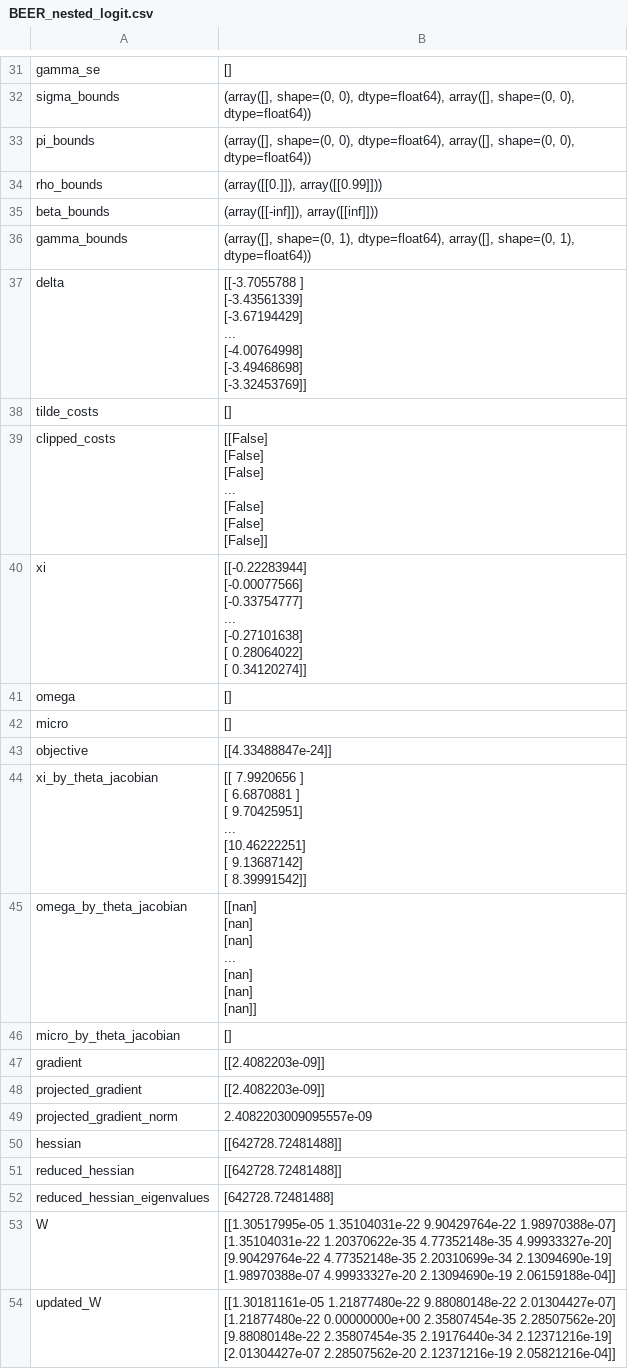
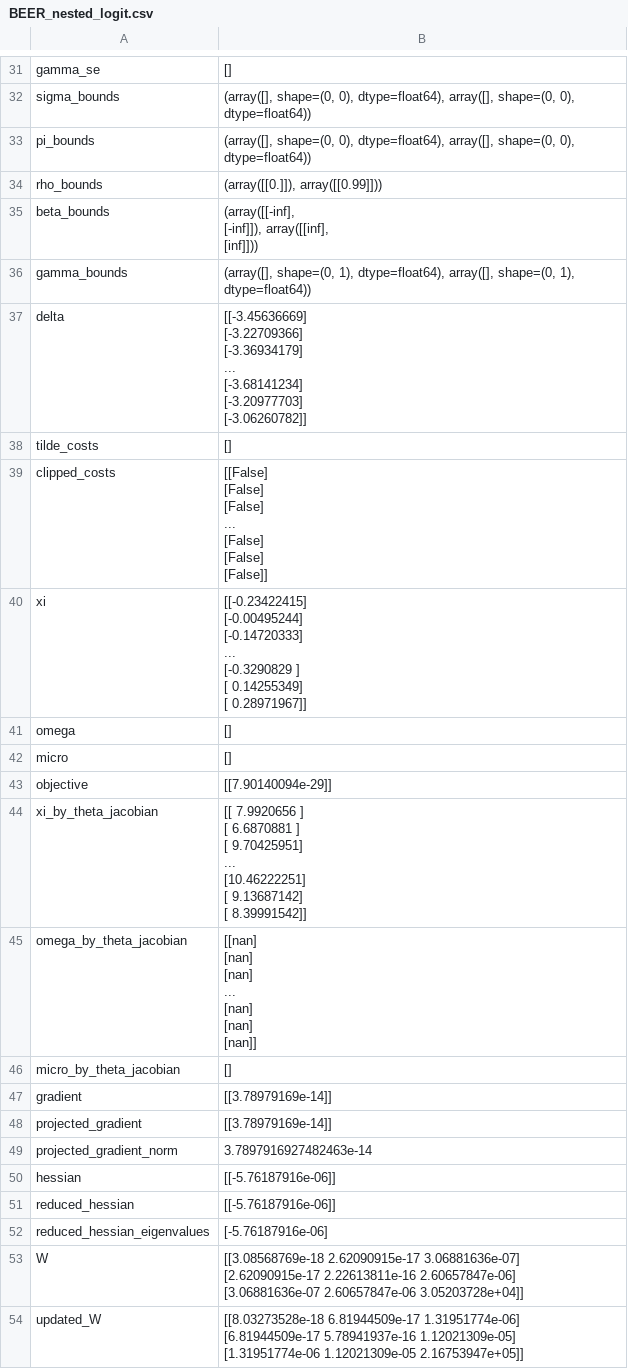
Before and after one commit to zziyue83/Mergers, a CSV file: RegressionResults/BEER_nested_logit.csv, drawn as a sheet; only a part is shown, gaps mark what is left out; the diff covers the shown part only.

```diff
--- a/RegressionResults/BEER_nested_logit.csv
+++ b/RegressionResults/BEER_nested_logit.csv
@@ -72,11 +76,13 @@ pi_bounds,"(array([], shape=(0, 0), dtype=float64), array([], shape=(0, 0), dtyp
 rho_bounds,"(array([[0.]]), array([[0.99]]))"
-beta_bounds,"(array([[-inf]]), array([[inf]]))"
+beta_bounds,"(array([[-inf],
+       [-inf]]), array([[inf],
+       [inf]]))"
 gamma_bounds,"(array([], shape=(0, 1), dtype=float64), array([], shape=(0, 1), dtype=float64))"
-delta,"[[-3.7055788 ]
- [-3.43561339]
- [-3.67194429]
- ...
- [-4.00764998]
- [-3.49468698]
- [-3.32453769]]"
+delta,"[[-3.45636669]
+ [-3.22709366]
+ [-3.36934179]
+ ...
+ [-3.68141234]
+ [-3.20977703]
+ [-3.06260782]]"
 tilde_costs,[]
@@ -89,12 +95,12 @@ clipped_costs,"[[False]
  [False]]"
-xi,"[[-0.22283944]
- [-0.00077566]
- [-0.33754777]
- ...
- [-0.27101638]
- [ 0.28064022]
- [ 0.34120274]]"
+xi,"[[-0.23422415]
+ [-0.00495244]
+ [-0.14720333]
+ ...
+ [-0.3290829 ]
+ [ 0.14255349]
+ [ 0.28971967]]"
 omega,[]
 micro,[]
-objective,[[4.33488847e-24]]
+objective,[[7.90140094e-29]]
 xi_by_theta_jacobian,"[[ 7.9920656 ]
@@ -114,15 +120,13 @@ omega_by_theta_jacobian,"[[nan]
 micro_by_theta_jacobian,[]
-gradient,[[2.4082203e-09]]
-projected_gradient,[[2.4082203e-09]]
-projected_gradient_norm,2.4082203009095557e-09
-hessian,[[642728.72481488]]
-reduced_hessian,[[642728.72481488]]
-reduced_hessian_eigenvalues,[642728.72481488]
-W,"[[1.30517995e-05 1.35104031e-22 9.90429764e-22 1.98970388e-07]
- [1.35104031e-22 1.20370622e-35 4.77352148e-35 4.99933327e-20]
- [9.90429764e-22 4.77352148e-35 2.20310699e-34 2.13094690e-19]
- [1.98970388e-07 4.99933327e-20 2.13094690e-19 2.06159188e-04]]"
-updated_W,"[[1.30181161e-05 1.21877480e-22 9.88080148e-22 2.01304427e-07]
- [1.21877480e-22 0.00000000e+00 2.35807454e-35 2.28507562e-20]
- [9.88080148e-22 2.35807454e-35 2.19176440e-34 2.12371216e-19]
- [2.01304427e-07 2.28507562e-20 2.12371216e-19 2.05821216e-04]]"
+gradient,[[3.78979169e-14]]
+projected_gradient,[[3.78979169e-14]]
+projected_gradient_norm,3.7897916927482463e-14
+hessian,[[-5.76187916e-06]]
+reduced_hessian,[[-5.76187916e-06]]
+reduced_hessian_eigenvalues,[-5.76187916e-06]
+W,"[[3.08568769e-18 2.62090915e-17 3.06881636e-07]
+ [2.62090915e-17 2.22613811e-16 2.60657847e-06]
+ [3.06881636e-07 2.60657847e-06 3.05203728e+04]]"
+updated_W,"[[8.03273528e-18 6.81944509e-17 1.31951774e-06]
+ [6.81944509e-17 5.78941937e-16 1.12021309e-05]
+ [1.31951774e-06 1.12021309e-05 2.16753947e+05]]"
```
Also changed, not shown: 19 edited cells elsewhere in this file, RegressionResults/test_BEER_plain_logit.csv, 34 other files.
